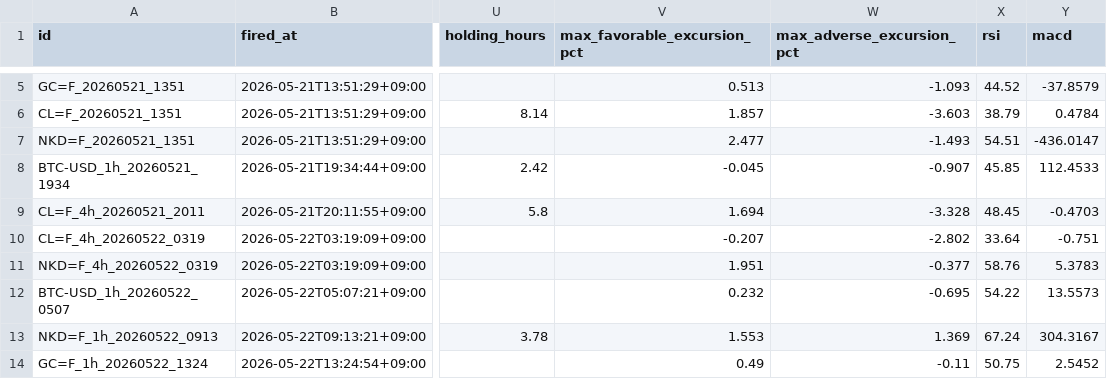
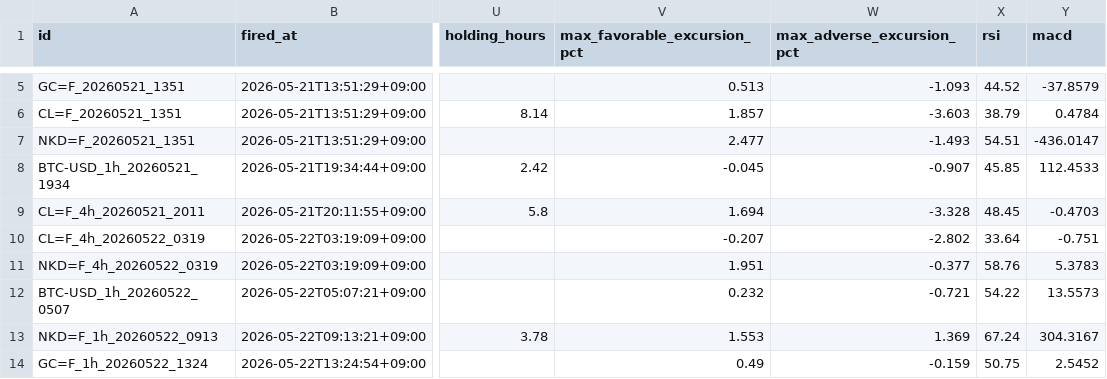
Before and after one commit to invest-ai-info/marketwatch-ai, a CSV file: signals-log.csv, drawn as a sheet; only a part is shown, gaps mark what is left out; the diff covers the shown part only; the diff names each change by its address in the sheet, - before the commit and + after, or states it on an @@ line.

```diff
--- a/signals-log.csv
+++ b/signals-log.csv
-W12 (max_adverse_excursion_pct): -0.695
+W12 (max_adverse_excursion_pct): -0.721
-W14 (max_adverse_excursion_pct): -0.11
+W14 (max_adverse_excursion_pct): -0.159
```
Also changed, not shown: 14 edited cells elsewhere in this file, 2 other files.
